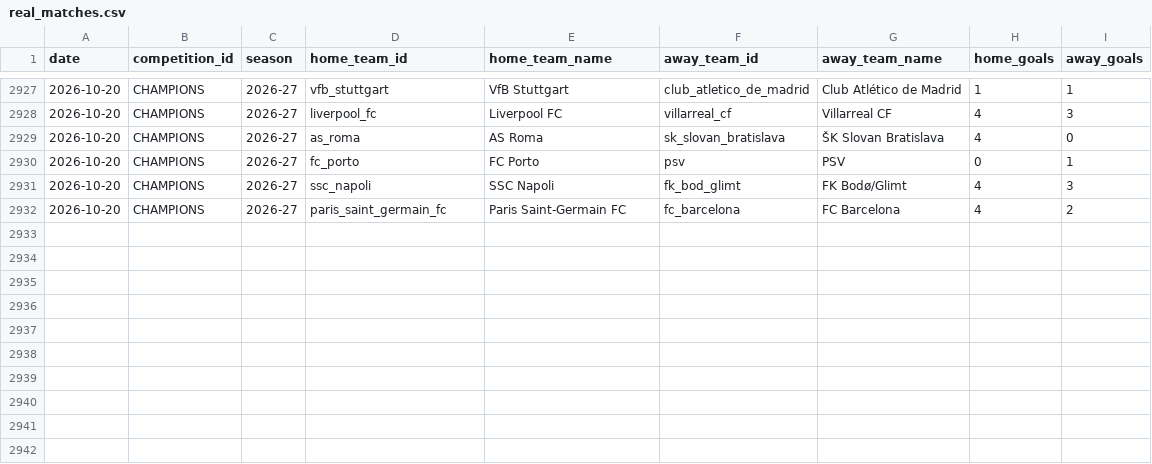
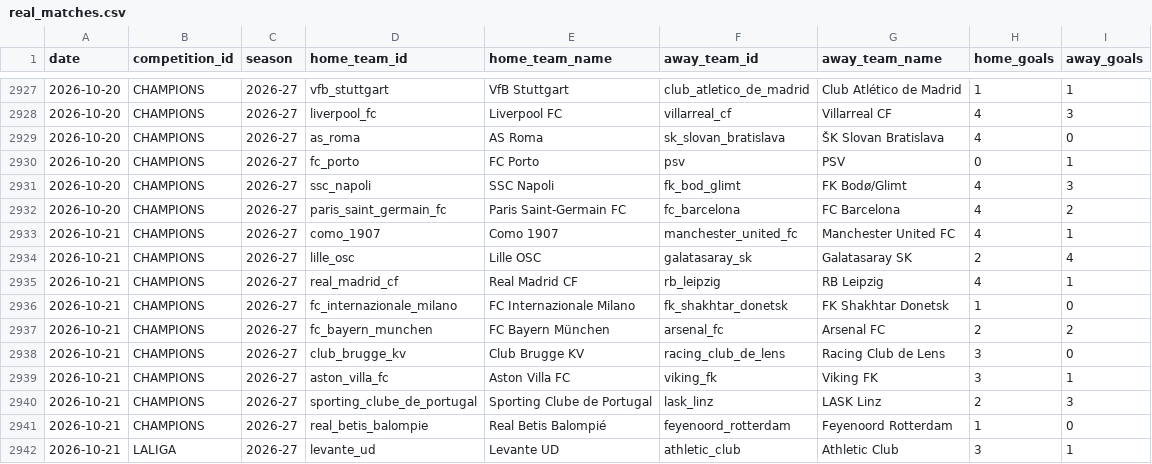
Before and after one commit to alesinho777/botinho777, a CSV file: data/raw/real_matches.csv, drawn as a sheet; only a part is shown, gaps mark what is left out; the diff names each change by its address in the sheet, - before the commit and + after, or states it on an @@ line.

```diff
--- a/data/raw/real_matches.csv
+++ b/data/raw/real_matches.csv
+row 2933: 2026-10-21 | CHAMPIONS | 2026-27 | como_1907 | Como 1907 | manchester_united_fc | Manchester United FC | 4 | 1
+row 2934: 2026-10-21 | CHAMPIONS | 2026-27 | lille_osc | Lille OSC | galatasaray_sk | Galatasaray SK | 2 | 4
+row 2935: 2026-10-21 | CHAMPIONS | 2026-27 | real_madrid_cf | Real Madrid CF | rb_leipzig | RB Leipzig | 4 | 1
+row 2936: 2026-10-21 | CHAMPIONS | 2026-27 | fc_internazionale_milano | FC Internazionale Milano | fk_shakhtar_donetsk | FK Shakhtar Donetsk | 1 | 0
+row 2937: 2026-10-21 | CHAMPIONS | 2026-27 | fc_bayern_munchen | FC Bayern München | arsenal_fc | Arsenal FC | 2 | 2
+row 2938: 2026-10-21 | CHAMPIONS | 2026-27 | club_brugge_kv | Club Brugge KV | racing_club_de_lens | Racing Club de Lens | 3 | 0
+row 2939: 2026-10-21 | CHAMPIONS | 2026-27 | aston_villa_fc | Aston Villa FC | viking_fk | Viking FK | 3 | 1
+row 2940: 2026-10-21 | CHAMPIONS | 2026-27 | sporting_clube_de_portugal | Sporting Clube de Portugal | lask_linz | LASK Linz | 2 | 3
+row 2941: 2026-10-21 | CHAMPIONS | 2026-27 | real_betis_balompie | Real Betis Balompié | feyenoord_rotterdam | Feyenoord Rotterdam | 1 | 0
+row 2942: 2026-10-21 | LALIGA | 2026-27 | levante_ud | Levante UD | athletic_club | Athletic Club | 3 | 1
```
Also changed, not shown: data/raw/upcoming_fixtures.csv.
